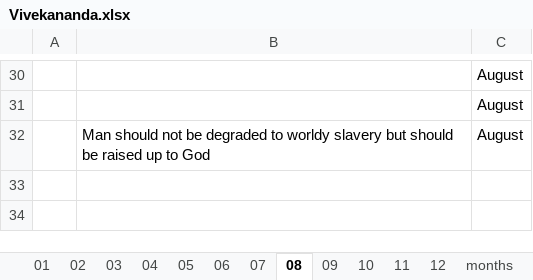
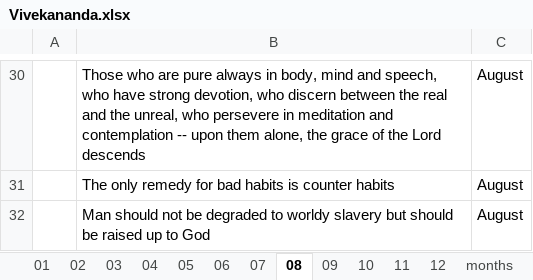
Before and after one commit to teamdailypractice/swami-vivekananda-quotes, an Excel workbook: Vivekananda.xlsx, sheet 08, drawn as a sheet; only a part is shown, gaps mark what is left out; values as stored, in another font and other column widths than the file's, no borders; the diff covers the shown part only; the diff names each change by its address in the sheet, - before the commit and + after, or states it on an @@ line.

```diff
--- a/Vivekananda.xlsx (sheet 08)
+++ b/Vivekananda.xlsx (sheet 08)
-B30: (empty)
+B30: Those who are pure always in body, mind and speech, who have strong devotion, who discern between the real and the unreal, who persevere in meditation and contemplation -- upon them alone, the grace of the Lord descends
-B31: (empty)
+B31: The only remedy for bad habits is counter habits
```
Also changed, not shown: 28 edited cells elsewhere in this sheet, sheet 09.
